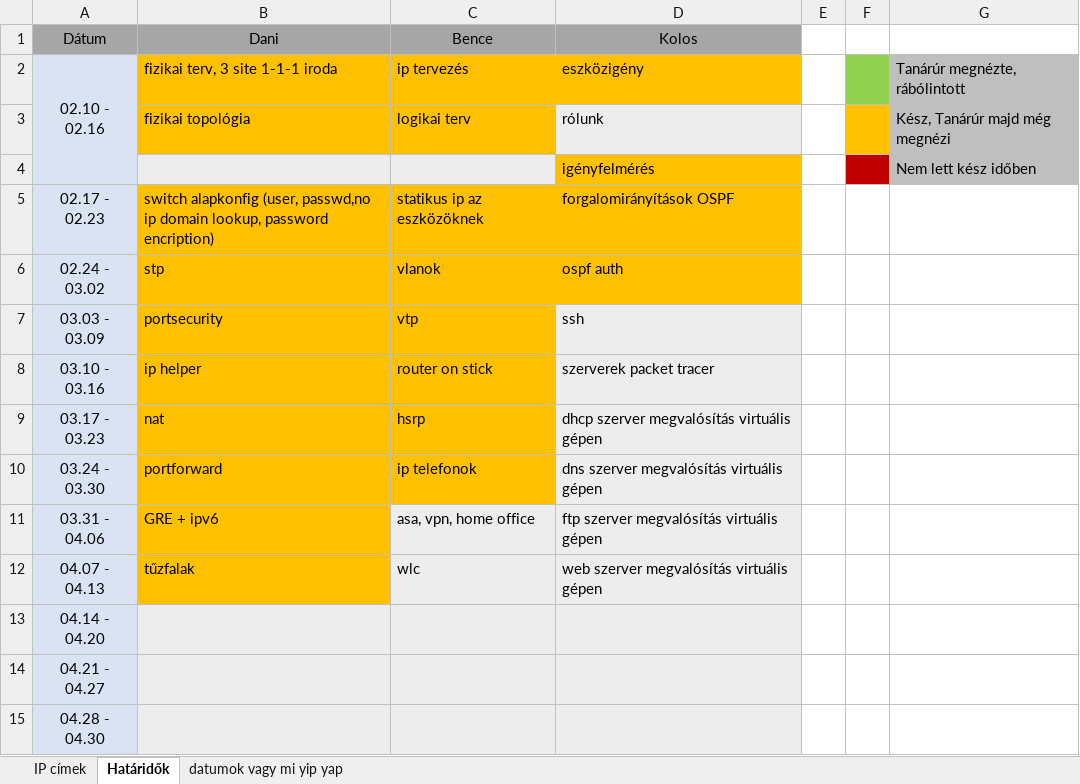
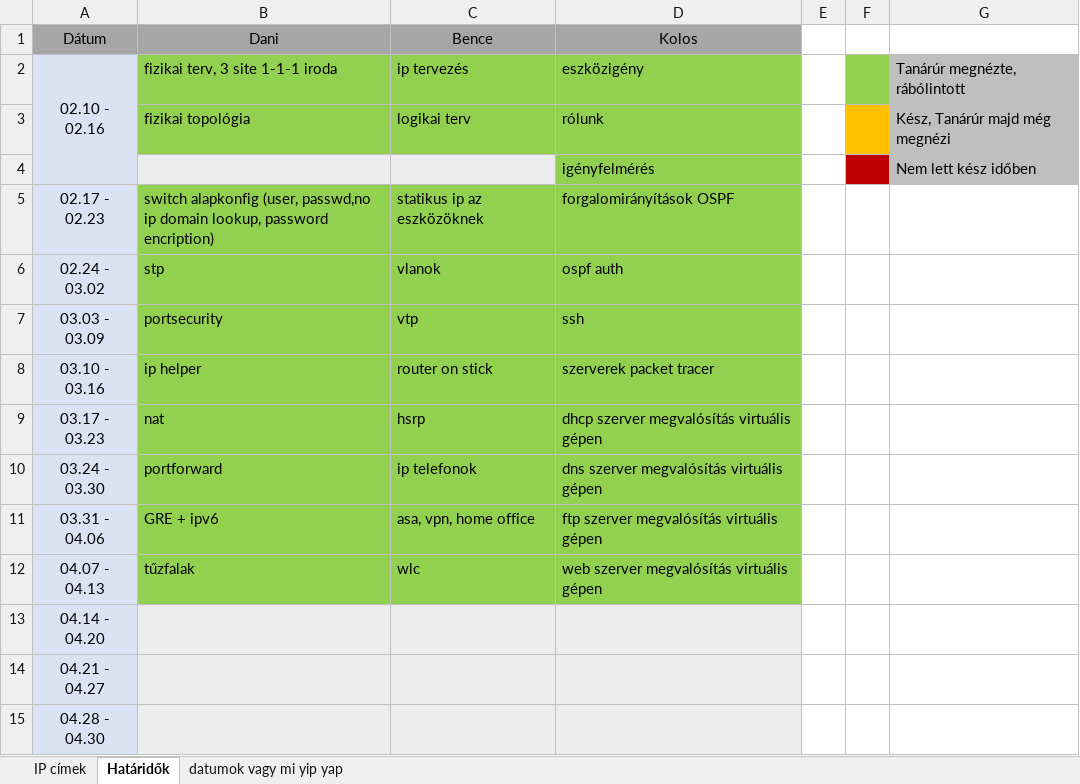
Before and after one commit to Leonidassz/Vizsgaremek-D-K-B, an Excel workbook: VVV excel.xlsx, sheet Határidők, drawn as a sheet; values as stored, in another font and other column widths than the file's, no borders; the diff names each change by its address in the sheet, - before the commit and + after, or states it on an @@ line.

```diff
--- a/VVV excel.xlsx (sheet Határidők)
+++ b/VVV excel.xlsx (sheet Határidők)
-B2:D2 fill: #FFC000
+B2:D2 fill: #92D050
-B3:C3 fill: #FFC000
+B3:C3 fill: #92D050
-D3 fill: #EDEDED
+D3 fill: #92D050
-D4 fill: #FFC000
+D4 fill: #92D050
-B5:D6 fill: #FFC000
+B5:D6 fill: #92D050
-B7:C10 fill: #FFC000
+B7:C10 fill: #92D050
-D7:D10 fill: #EDEDED
+D7:D10 fill: #92D050
-B11:B12 fill: #FFC000
+B11:B12 fill: #92D050
-C11:D12 fill: #EDEDED
+C11:D12 fill: #92D050
```
Also changed, not shown: sheet datumok vagy mi yip yap, 26 other files.
